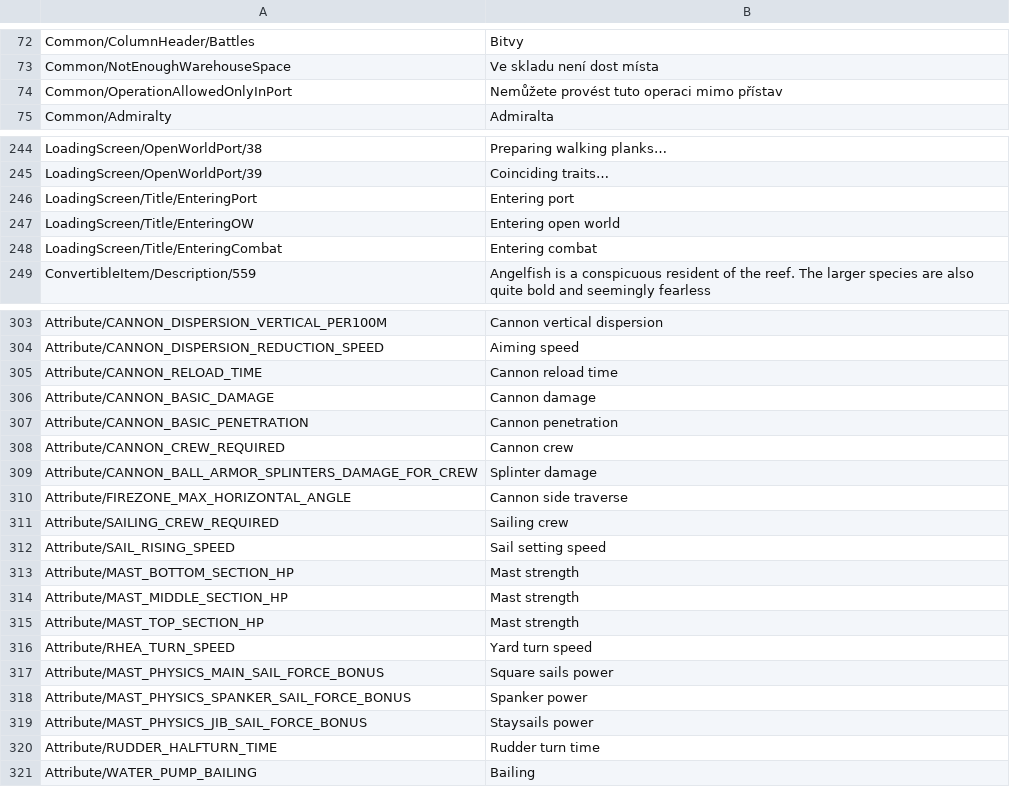
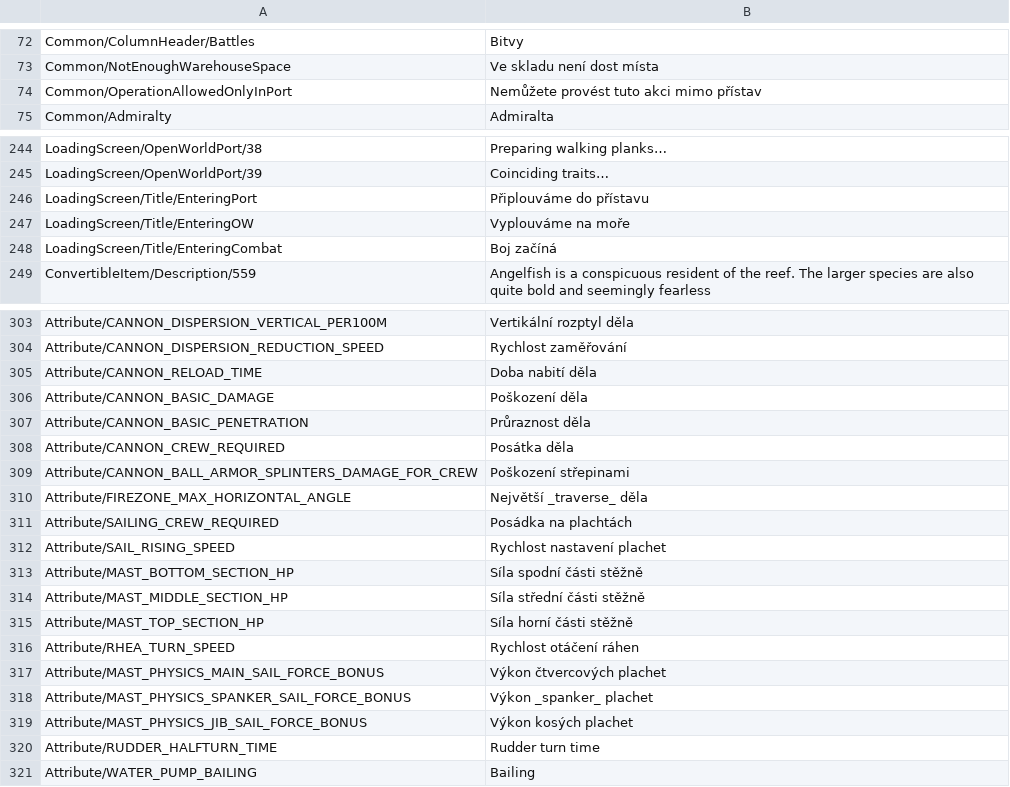
Before and after one commit to vkresala/NavalActionCzech, a CSV file: Czech_p29.csv, drawn as a sheet; only a part is shown, gaps mark what is left out; the diff covers the shown part only.

```diff
--- a/Czech_p29.csv
+++ b/Czech_p29.csv
@@ -73,3 +73,3 @@
 "Common/NotEnoughWarehouseSpace","Ve skladu není dost místa"
-"Common/OperationAllowedOnlyInPort","Nemůžete provést tuto operaci mimo přístav"
+"Common/OperationAllowedOnlyInPort","Nemůžete provést tuto akci mimo přístav"
 "Common/Admiralty","Admiralta"
@@ -245,5 +245,5 @@
 "LoadingScreen/OpenWorldPort/39","Coinciding traits…"
-"LoadingScreen/Title/EnteringPort","Entering port"
-"LoadingScreen/Title/EnteringOW","Entering open world"
-"LoadingScreen/Title/EnteringCombat","Entering combat"
+"LoadingScreen/Title/EnteringPort","Připlouváme do přístavu"
+"LoadingScreen/Title/EnteringOW","Vyplouváme na moře"
+"LoadingScreen/Title/EnteringCombat","Boj začíná"
 "ConvertibleItem/Description/559","Angelfish is a conspicuous resident of the reef. The larger species are also quite bold and seemingly fearless"
@@ -303,18 +303,18 @@
-"Attribute/CANNON_DISPERSION_VERTICAL_PER100M","Cannon vertical dispersion"
-"Attribute/CANNON_DISPERSION_REDUCTION_SPEED","Aiming speed"
-"Attribute/CANNON_RELOAD_TIME","Cannon reload time"
-"Attribute/CANNON_BASIC_DAMAGE","Cannon damage"
-"Attribute/CANNON_BASIC_PENETRATION","Cannon penetration"
-"Attribute/CANNON_CREW_REQUIRED","Cannon crew"
-"Attribute/CANNON_BALL_ARMOR_SPLINTERS_DAMAGE_FOR_CREW","Splinter damage"
-"Attribute/FIREZONE_MAX_HORIZONTAL_ANGLE","Cannon side traverse"
-"Attribute/SAILING_CREW_REQUIRED","Sailing crew"
-"Attribute/SAIL_RISING_SPEED","Sail setting speed"
-"Attribute/MAST_BOTTOM_SECTION_HP","Mast strength"
-"Attribute/MAST_MIDDLE_SECTION_HP","Mast strength"
-"Attribute/MAST_TOP_SECTION_HP","Mast strength"
-"Attribute/RHEA_TURN_SPEED","Yard turn speed"
-"Attribute/MAST_PHYSICS_MAIN_SAIL_FORCE_BONUS","Square sails power"
-"Attribute/MAST_PHYSICS_SPANKER_SAIL_FORCE_BONUS","Spanker power"
-"Attribute/MAST_PHYSICS_JIB_SAIL_FORCE_BONUS","Staysails power"
+"Attribute/CANNON_DISPERSION_VERTICAL_PER100M","Vertikální rozptyl děla"
+"Attribute/CANNON_DISPERSION_REDUCTION_SPEED","Rychlost zaměřování"
+"Attribute/CANNON_RELOAD_TIME","Doba nabití děla"
+"Attribute/CANNON_BASIC_DAMAGE","Poškození děla"
+"Attribute/CANNON_BASIC_PENETRATION","Průraznost děla"
+"Attribute/CANNON_CREW_REQUIRED","Posátka děla"
+"Attribute/CANNON_BALL_ARMOR_SPLINTERS_DAMAGE_FOR_CREW","Poškození střepinami"
+"Attribute/FIREZONE_MAX_HORIZONTAL_ANGLE","Největší _traverse_ děla"
+"Attribute/SAILING_CREW_REQUIRED","Posádka na plachtách"
+"Attribute/SAIL_RISING_SPEED","Rychlost nastavení plachet"
+"Attribute/MAST_BOTTOM_SECTION_HP","Síla spodní části stěžně"
+"Attribute/MAST_MIDDLE_SECTION_HP","Síla střední části stěžně"
+"Attribute/MAST_TOP_SECTION_HP","Síla horní části stěžně"
+"Attribute/RHEA_TURN_SPEED","Rychlost otáčení ráhen"
+"Attribute/MAST_PHYSICS_MAIN_SAIL_FORCE_BONUS","Výkon čtvercových plachet"
+"Attribute/MAST_PHYSICS_SPANKER_SAIL_FORCE_BONUS","Výkon _spanker_ plachet"
+"Attribute/MAST_PHYSICS_JIB_SAIL_FORCE_BONUS","Výkon kosých plachet"
 "Attribute/RUDDER_HALFTURN_TIME","Rudder turn time"
```
Also changed, not shown: 27 edited cells elsewhere in this file.
